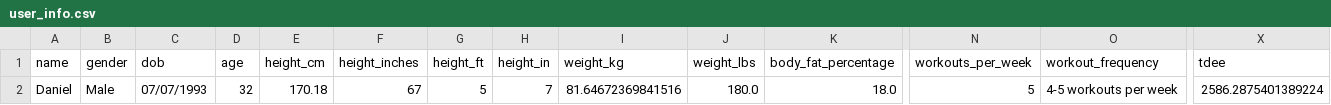
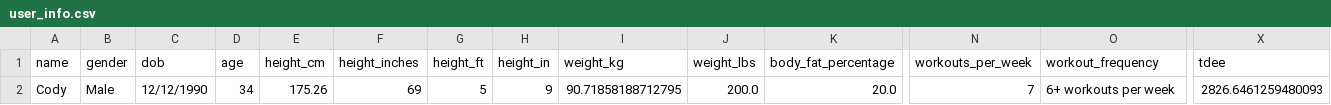
Before and after one commit to drhaun/bcompnutritiontool, a CSV file: data/user_info.csv, drawn as a sheet; only a part is shown, gaps mark what is left out; the diff names each change by its address in the sheet, - before the commit and + after, or states it on an @@ line.

```diff
--- a/data/user_info.csv
+++ b/data/user_info.csv
-A2 (name): Daniel
+A2 (name): Cody
-C2 (dob): 07/07/1993
+C2 (dob): 12/12/1990
-D2 (age): 32
+D2 (age): 34
-E2 (height_cm): 170.18
+E2 (height_cm): 175.26
-F2 (height_inches): 67
+F2 (height_inches): 69
-H2 (height_in): 7
+H2 (height_in): 9
-I2 (weight_kg): 81.64672369841516
+I2 (weight_kg): 90.71858188712795
-J2 (weight_lbs): 180.0
+J2 (weight_lbs): 200.0
-K2 (body_fat_percentage): 18.0
+K2 (body_fat_percentage): 20.0
-N2 (workouts_per_week): 5
+N2 (workouts_per_week): 7
-O2 (workout_frequency): 4-5 workouts per week
+O2 (workout_frequency): 6+ workouts per week
-X2 (tdee): 2586.2875401389224
+X2 (tdee): 2826.6461259480093
```
Also changed, not shown: data/goal_info.csv, 8 other files.
